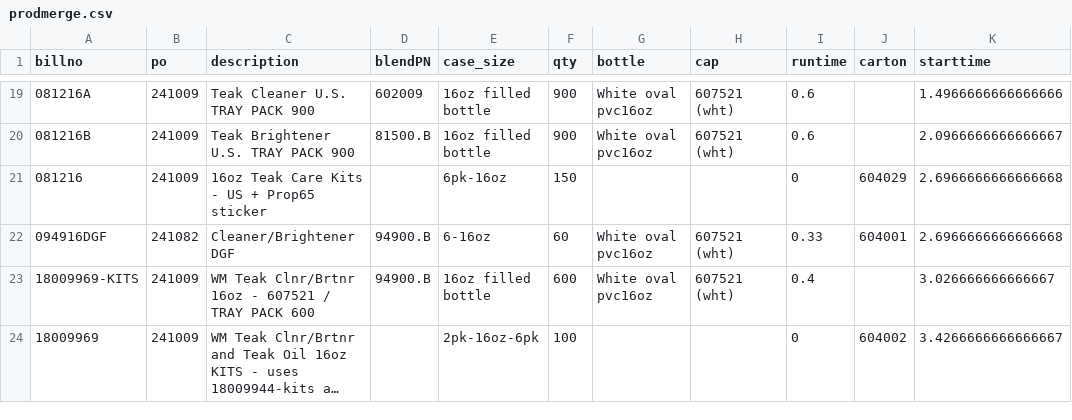
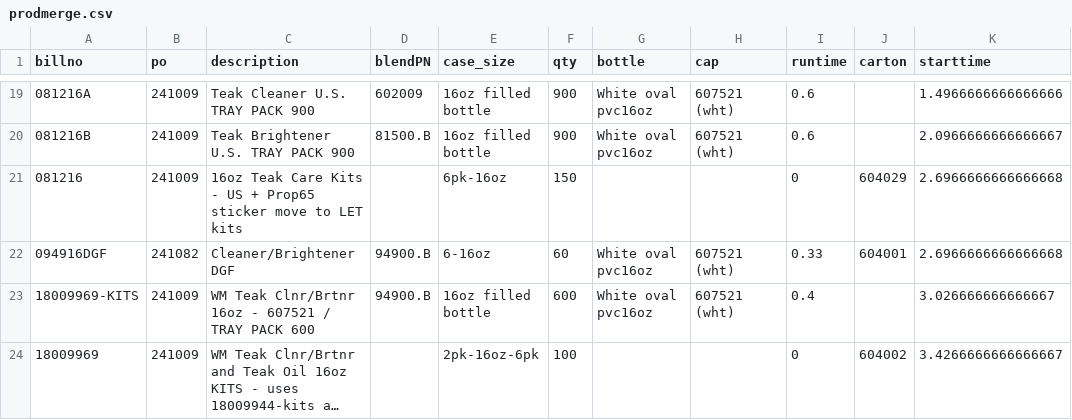
Before and after one commit to ParkerMedlin/kpk-app, a CSV file: db_imports/prodmerge.csv, drawn as a sheet; only a part is shown, gaps mark what is left out; long unchanged cells end in …; the diff names each change by its address in the sheet, - before the commit and + after, or states it on an @@ line.

```diff
--- a/db_imports/prodmerge.csv
+++ b/db_imports/prodmerge.csv
-C21 (description): …Prop65 sticker
+C21 (description): …Prop65 sticker move to LET kits
```
Also changed, not shown: 2 other files.
